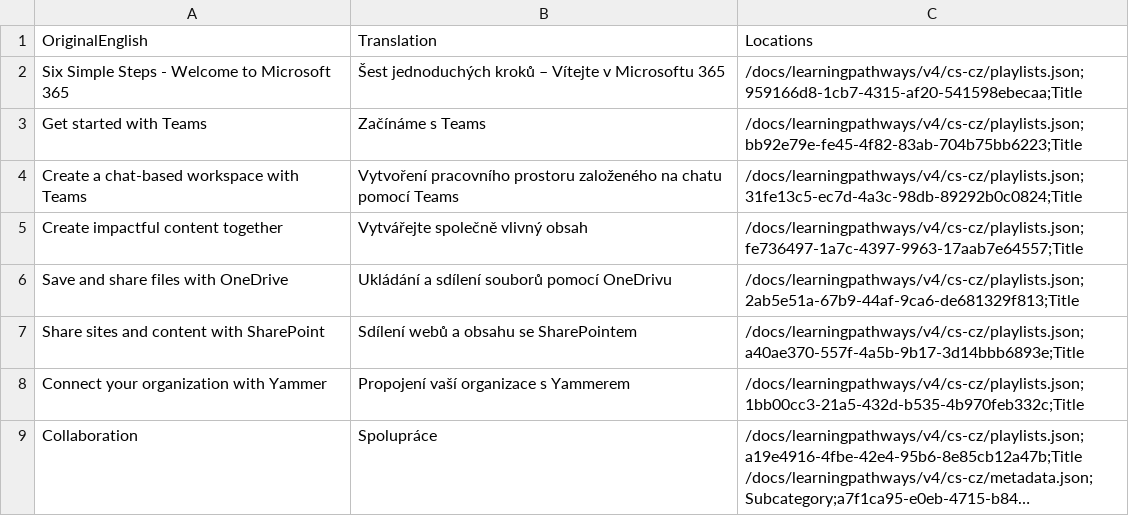
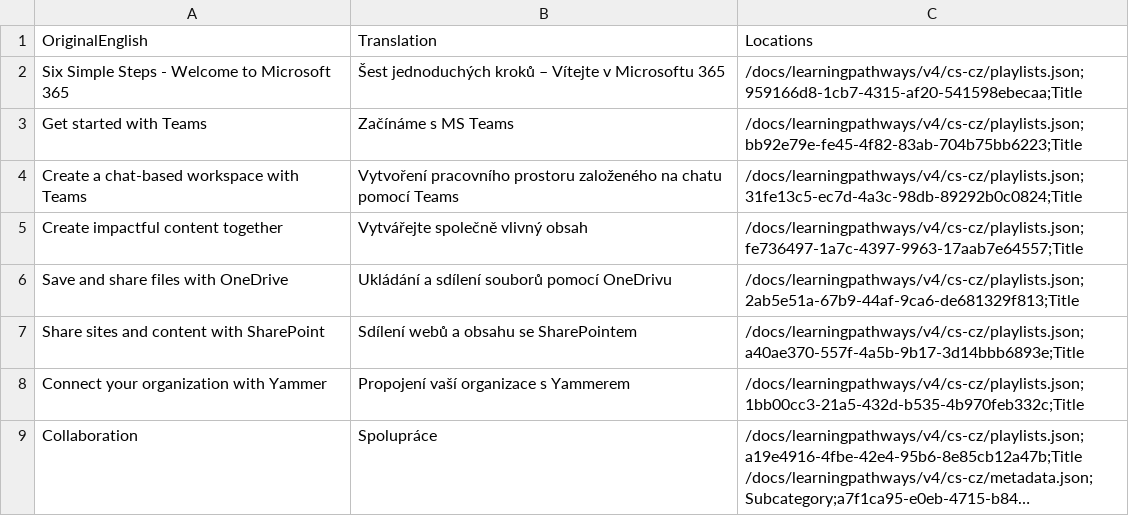
Before and after one commit to AsahiSPOnline/custom-learning-office-365, a CSV file: CustomTranslations/translationCache-cs.csv, drawn as a sheet; only a part is shown; long unchanged cells end in ….

Commit message:
Update translationCache-cs.csv

```diff
--- a/CustomTranslations/translationCache-cs.csv
+++ b/CustomTranslations/translationCache-cs.csv
@@ -3,4 +3,4 @@
 "
-"Get started with Teams","Začínáme s Teams","/docs/learningpathways/v4/cs-cz/playlists.json;bb92e79e-fe45-4f82-83ab-704b75bb6223;Title
-"
+"Get started with Teams","Začínáme s MS Teams","/docs/learningpathways/v4/cs-cz/playlists.json;bb92e79e-fe45-4f82-83ab-704b75bb6223;Title
+"
 "Create a chat-based workspace with Teams","Vytvoření pracovního prostoru založeného na chatu pomocí Teams","/docs/learningpathways/v4/cs-cz/playlists.json;31fe13c5-ec7d-4a3c-98db-89292b0c0824;Title
```
